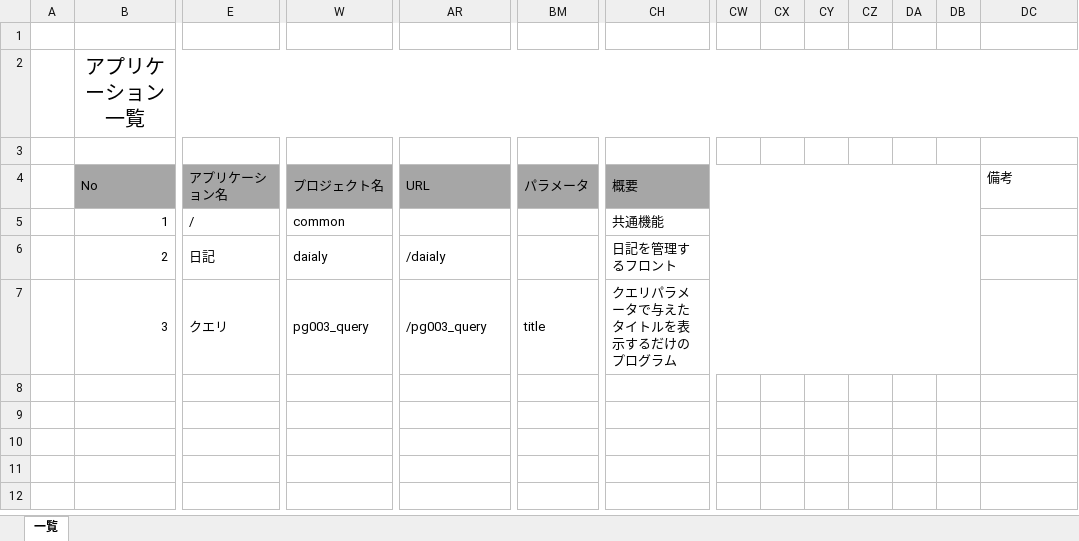
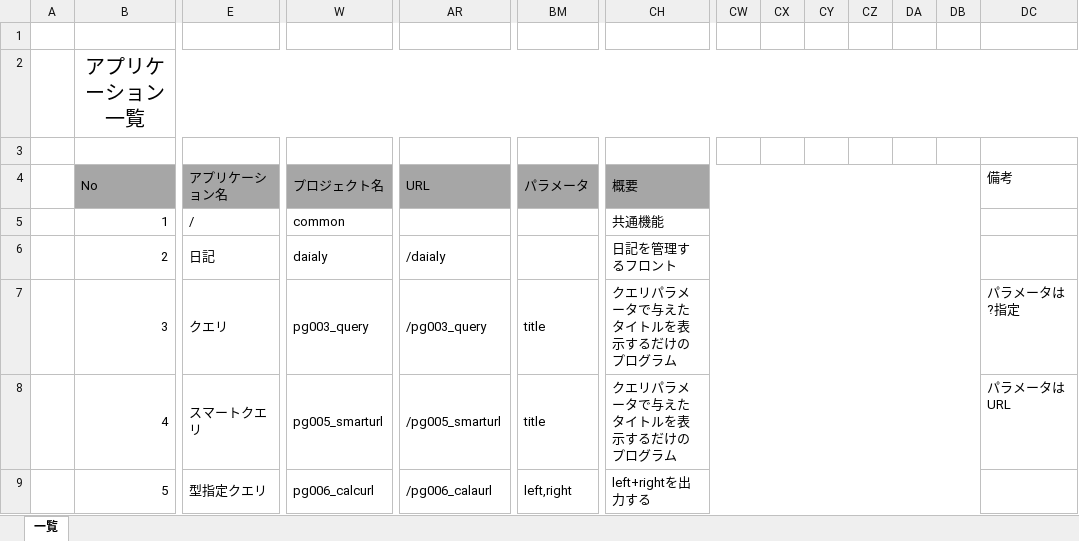
Before and after one commit to SazanamiInko/django_base, an Excel workbook: doc/アプリケーション一覧.xlsx, sheet 一覧, drawn as a sheet; only a part is shown, gaps mark what is left out; values as stored, in another font and other column widths than the file's, no borders; rows hold the shown columns only; the diff names each change by its address in the sheet, - before the commit and + after, or states it on an @@ line.

Commit message:
アプリケーション一覧の記載もれ修正

```diff
--- a/doc/アプリケーション一覧.xlsx (sheet 一覧)
+++ b/doc/アプリケーション一覧.xlsx (sheet 一覧)
-DC7 (備考): (empty)
+DC7 (備考): パラメータは?指定
+row 8:  | 4 | スマートクエリ | pg005_smarturl | /pg005_smarturl | title | クエリパラメータで与えたタイトルを表示するだけのプログラム |  |  |  |  |  |  | パラメータはURL
+row 9:  | 5 | 型指定クエリ | pg006_calcurl | /pg006_calaurl | left,right | left+rightを出力する
```
Also changed, not shown: 7 other files.
